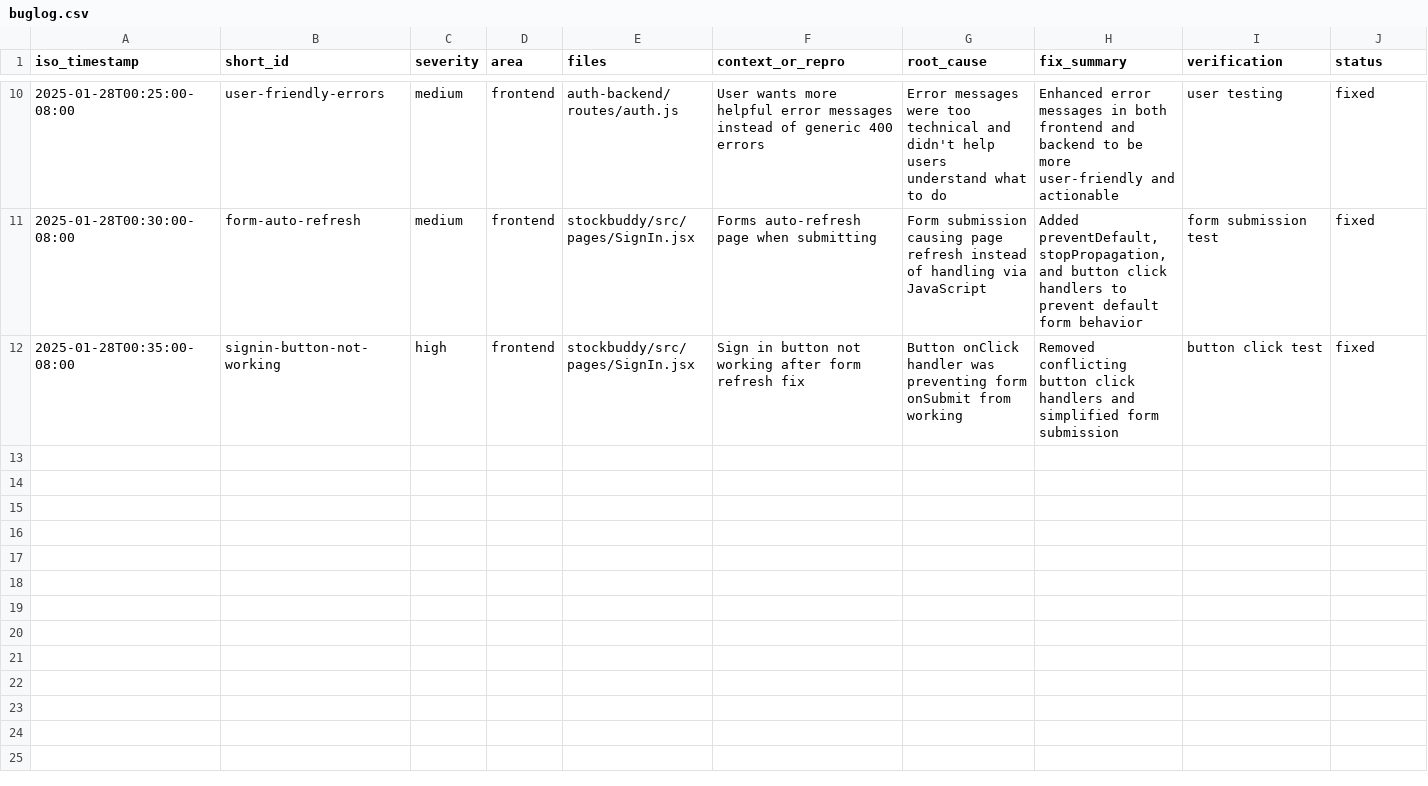
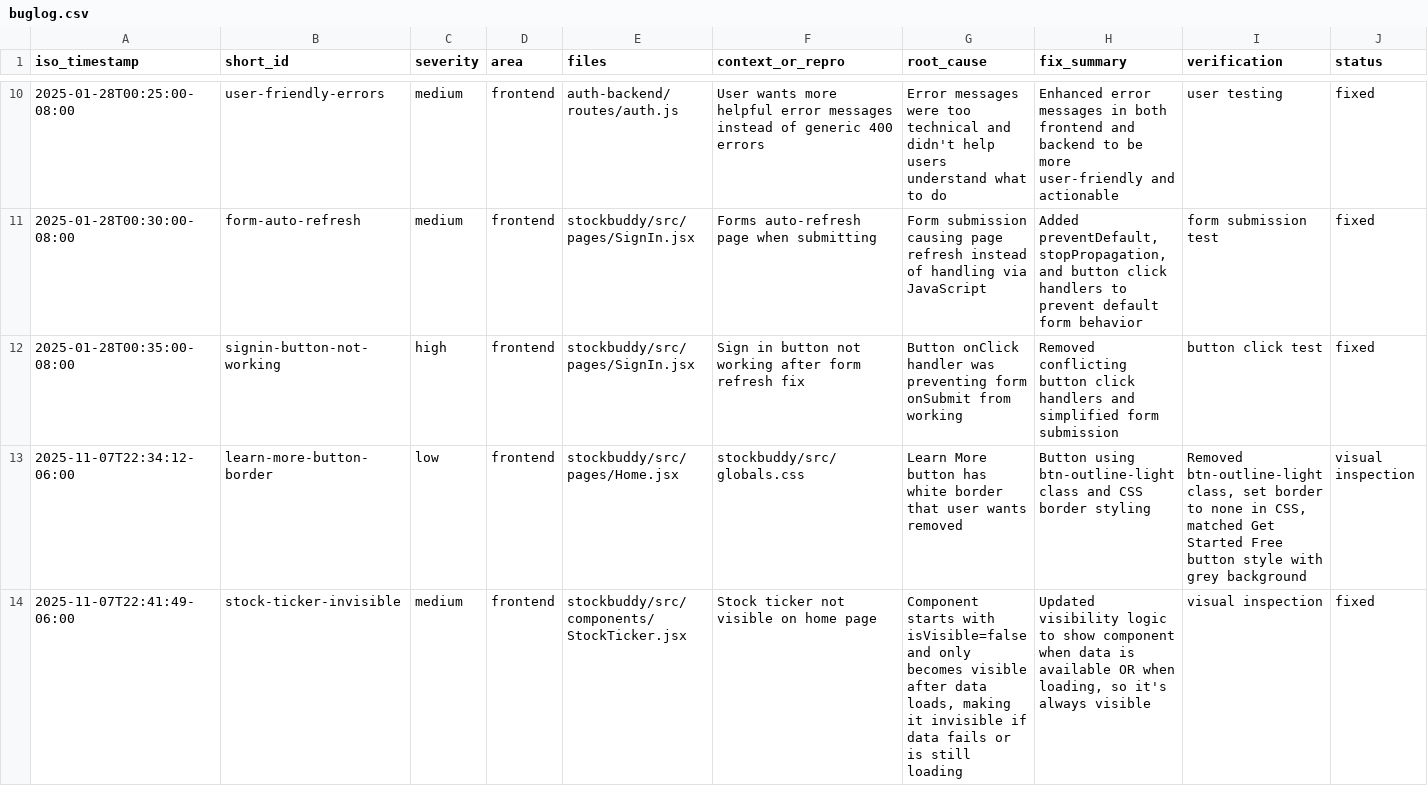
Before and after one commit to akashkarthik473/tickr, a CSV file: buglog.csv, drawn as a sheet; only a part is shown, gaps mark what is left out; rows hold the shown columns only; the diff covers the shown part only; the diff names each change by its address in the sheet, - before the commit and + after, or states it on an @@ line.

Commit message:
home page edits
- fixed stock ticker slider on home pg
- extended home page
- changed "Learn More" button

```diff
--- a/buglog.csv
+++ b/buglog.csv
+row 13: 2025-11-07T22:34:12-06:00 | learn-more-button-border | low | frontend | stockbuddy/src/pages/Home.jsx | stockbuddy/src/globals.css | Learn More button has white border that user wants removed | Button using btn-outline-light class and CSS border styling | Removed btn-outline-light class, set border to none in CSS, matched Get Started Free button style with grey background | visual inspection
+row 14: 2025-11-07T22:41:49-06:00 | stock-ticker-invisible | medium | frontend | stockbuddy/src/components/StockTicker.jsx | Stock ticker not visible on home page | Component starts with isVisible=false and only becomes visible after data loads, making it invisible if data fails or is still loading | Updated visibility logic to show component when data is available OR when loading, so it's always visible | visual inspection | fixed
```
Also changed, not shown: 5 added rows elsewhere in this file, 5 other files.
